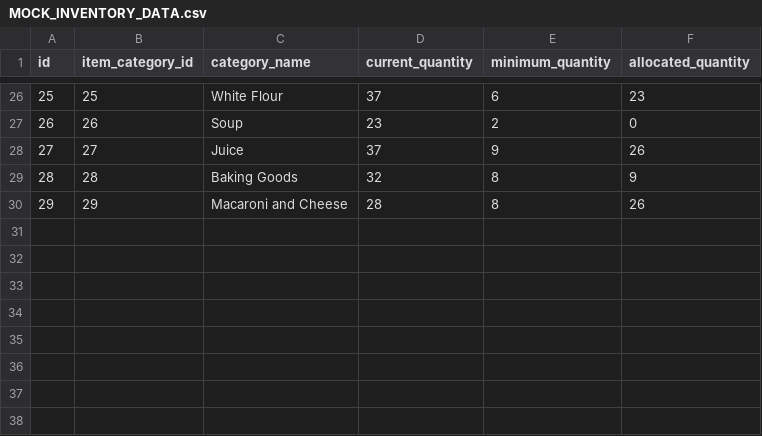
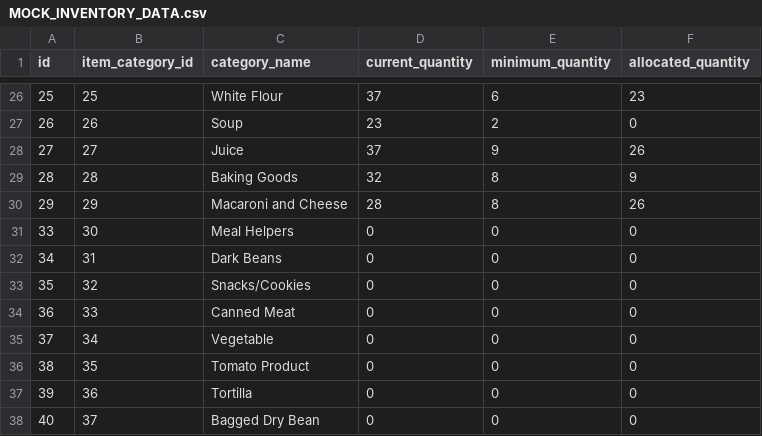
Before and after one commit to rhawkins530/lucyFoodProject, a CSV file: MOCK_INVENTORY_DATA.csv, drawn as a sheet; only a part is shown, gaps mark what is left out.

Commit message:
Added form food item categories that were not in the data with category IDs. Added check to see if user requests any food, and if not, they are prompted to do so. Submitting the form is now connected to addFoodOrder(). The food order is saved in the database. Not all the information is saved, though, like POCs, phone numbers, and pantry information.

```diff
--- a/MOCK_INVENTORY_DATA.csv
+++ b/MOCK_INVENTORY_DATA.csv
@@ -30 +30,9 @@ id,item_category_id,category_name,current_quantity,minimum_quantity,allocated_qu
 29,29,Macaroni and Cheese,28,8,26
+33,30,Meal Helpers,0,0,0
+34,31,Dark Beans,0,0,0
+35,32,Snacks/Cookies,0,0,0
+36,33,Canned Meat,0,0,0
+37,34,Vegetable,0,0,0
+38,35,Tomato Product,0,0,0
+39,36,Tortilla,0,0,0
+40,37,Bagged Dry Bean,0,0,0
```
Also changed, not shown: 3 other files.
